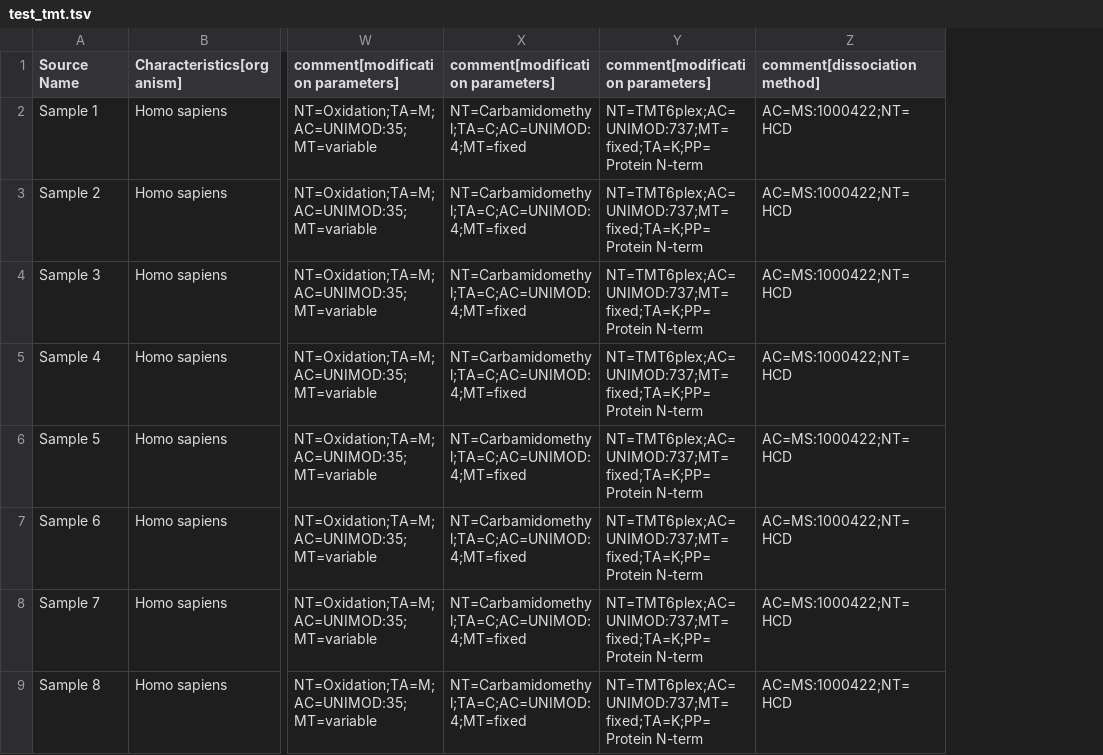
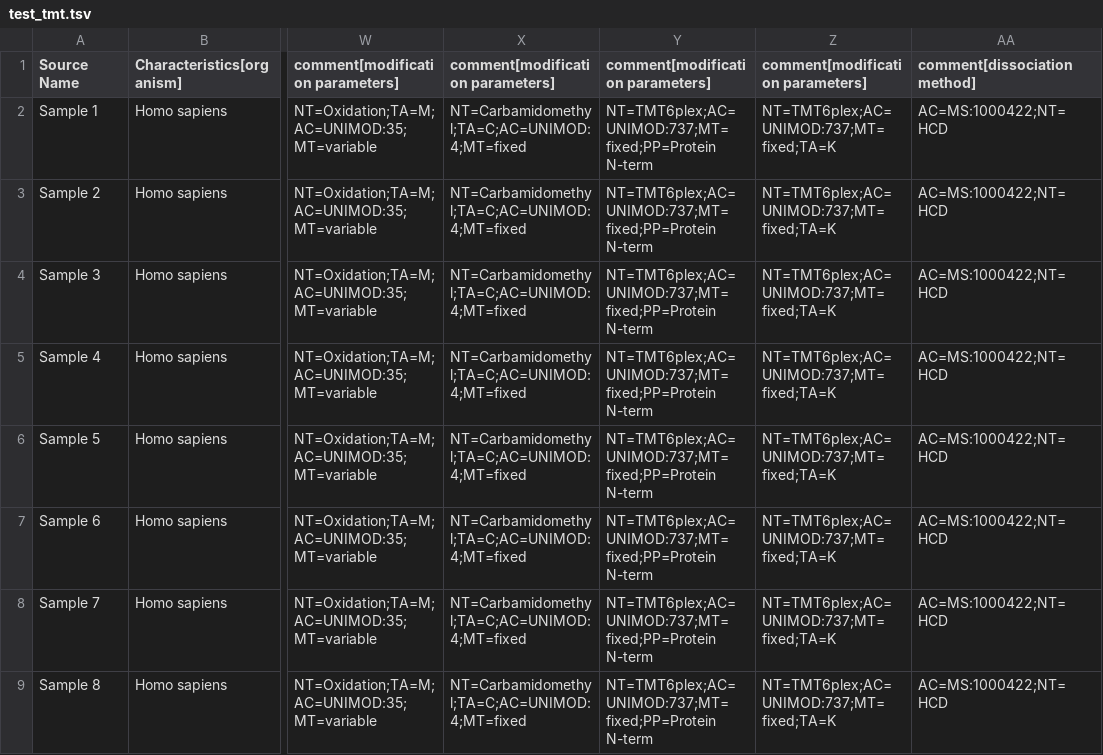
Before and after one commit to grisslab/proteomicstmt, a TSV file: tmt_testdata/test_tmt.tsv, drawn as a sheet; only a part is shown, gaps mark what is left out; removed rows and columns are numbered as before the commit, all else as after; the diff names each change by its address in the sheet, - before the commit and + after, or states it on an @@ line.

Commit message:
Fixed PTM error

```diff
--- a/tmt_testdata/test_tmt.tsv
+++ b/tmt_testdata/test_tmt.tsv
-column Y (comment[modification parameters]), rows 2-9: all NT=TMT6plex;AC=UNIMOD:737;MT=fixed;TA=K;PP=Protein N-term
+column Y (comment[modification parameters]), rows 2-9: all NT=TMT6plex;AC=UNIMOD:737;MT=fixed;PP=Protein N-term
+column Z (comment[modification parameters]), rows 2-9: all NT=TMT6plex;AC=UNIMOD:737;MT=fixed;TA=K
```
